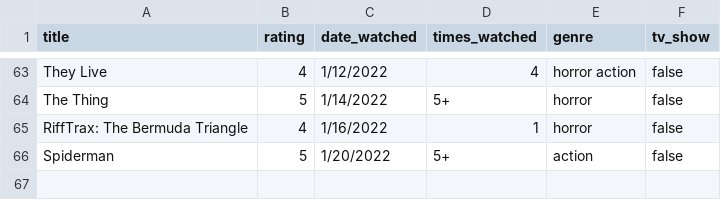
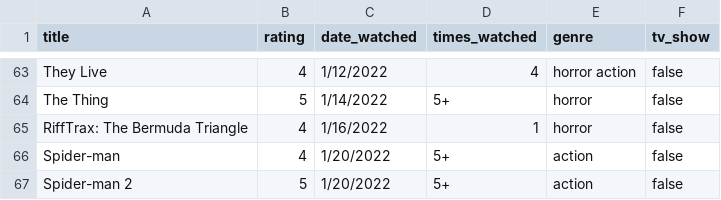
Before and after one commit to ColbPeyton/movie_db, a CSV file: lib/csvs/movies.csv, drawn as a sheet; only a part is shown, gaps mark what is left out.

Commit message:
add new data point, fix previous point

```diff
--- a/lib/csvs/movies.csv
+++ b/lib/csvs/movies.csv
@@ -65,2 +65,3 @@ The Thing,5,"1/14/2022","5+","horror",false
 RiffTrax: The Bermuda Triangle,4,"1/16/2022","1","horror",false
-Spiderman,5,"1/20/2022","5+","action",false
+Spider-man,4,"1/20/2022","5+","action",false
+Spider-man 2,5,"1/20/2022","5+","action",false
```
